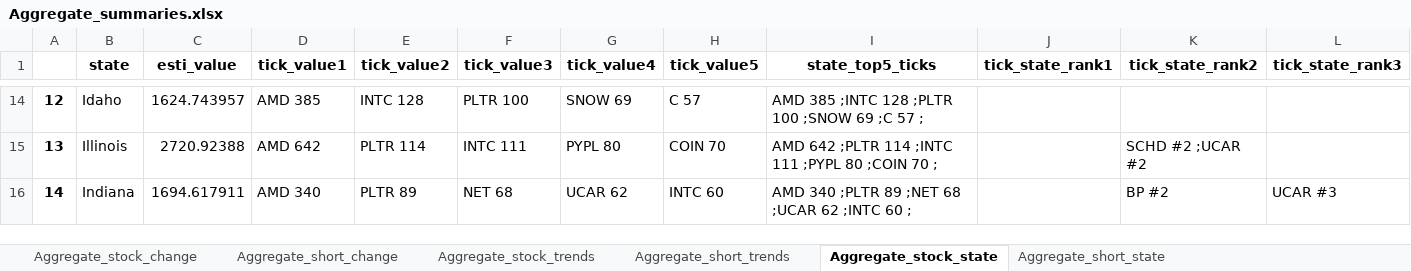
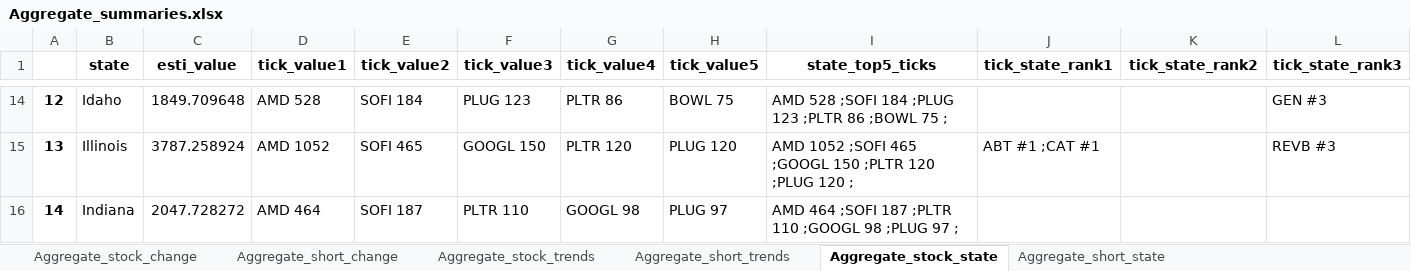
Before and after one commit to datasciencetemple/Trends, an Excel workbook: Aggregate_summaries.xlsx, sheet Aggregate_stock_state, drawn as a sheet; only a part is shown, gaps mark what is left out; values as stored, in another font and other column widths than the file's, no borders; the diff covers the shown part only; the diff names each change by its address in the sheet, - before the commit and + after, or states it on an @@ line.

```diff
--- a/Aggregate_summaries.xlsx (sheet Aggregate_stock_state)
+++ b/Aggregate_summaries.xlsx (sheet Aggregate_stock_state)
-C14 (esti_value): 1624.743957
+C14 (esti_value): 1849.709648
-D14 (tick_value1): AMD 385
+D14 (tick_value1): AMD 528
-E14 (tick_value2): INTC 128
+E14 (tick_value2): SOFI 184
-F14 (tick_value3): PLTR 100
+F14 (tick_value3): PLUG 123
-G14 (tick_value4): SNOW 69
+G14 (tick_value4): PLTR 86
-H14 (tick_value5): C 57
+H14 (tick_value5): BOWL 75
-I14 (state_top5_ticks): AMD 385 ;INTC 128 ;PLTR 100 ;SNOW 69 ;C 57 ;
+I14 (state_top5_ticks): AMD 528 ;SOFI 184 ;PLUG 123 ;PLTR 86 ;BOWL 75 ;
-L14 (tick_state_rank3): (empty)
+L14 (tick_state_rank3): GEN #3
-C15 (esti_value): 2720.92388
+C15 (esti_value): 3787.258924
-D15 (tick_value1): AMD 642
+D15 (tick_value1): AMD 1052
-E15 (tick_value2): PLTR 114
+E15 (tick_value2): SOFI 465
-F15 (tick_value3): INTC 111
+F15 (tick_value3): GOOGL 150
-G15 (tick_value4): PYPL 80
+G15 (tick_value4): PLTR 120
-H15 (tick_value5): COIN 70
+H15 (tick_value5): PLUG 120
-I15 (state_top5_ticks): AMD 642 ;PLTR 114 ;INTC 111 ;PYPL 80 ;COIN 70 ;
+I15 (state_top5_ticks): AMD 1052 ;SOFI 465 ;GOOGL 150 ;PLTR 120 ;PLUG 120 ;
-J15 (tick_state_rank1): (empty)
+J15 (tick_state_rank1): ABT #1 ;CAT #1
-K15 (tick_state_rank2): SCHD #2 ;UCAR #2
+K15 (tick_state_rank2): (empty)
-L15 (tick_state_rank3): (empty)
+L15 (tick_state_rank3): REVB #3
-C16 (esti_value): 1694.617911
+C16 (esti_value): 2047.728272
-D16 (tick_value1): AMD 340
+D16 (tick_value1): AMD 464
-E16 (tick_value2): PLTR 89
+E16 (tick_value2): SOFI 187
-F16 (tick_value3): NET 68
+F16 (tick_value3): PLTR 110
-G16 (tick_value4): UCAR 62
+G16 (tick_value4): GOOGL 98
-H16 (tick_value5): INTC 60
+H16 (tick_value5): PLUG 97
-I16 (state_top5_ticks): AMD 340 ;PLTR 89 ;NET 68 ;UCAR 62 ;INTC 60 ;
+I16 (state_top5_ticks): AMD 464 ;SOFI 187 ;PLTR 110 ;GOOGL 98 ;PLUG 97 ;
-K16 (tick_state_rank2): BP #2
+K16 (tick_state_rank2): (empty)
-L16 (tick_state_rank3): UCAR #3
+L16 (tick_state_rank3): (empty)
```
Also changed, not shown: 434 edited cells elsewhere in this sheet, sheet Aggregate_stock_trends, sheet Aggregate_short_trends, sheet Aggregate_stock_change, sheet Aggregate_short_change, sheet Aggregate_short_state.
